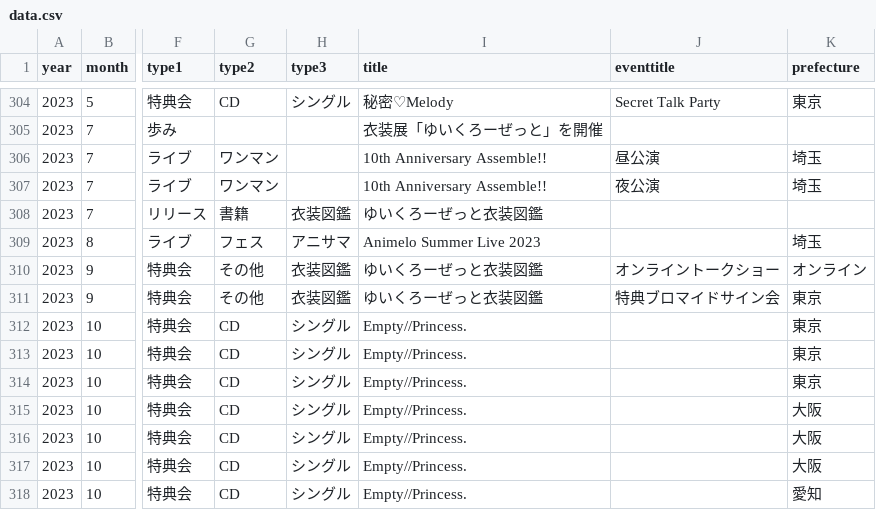
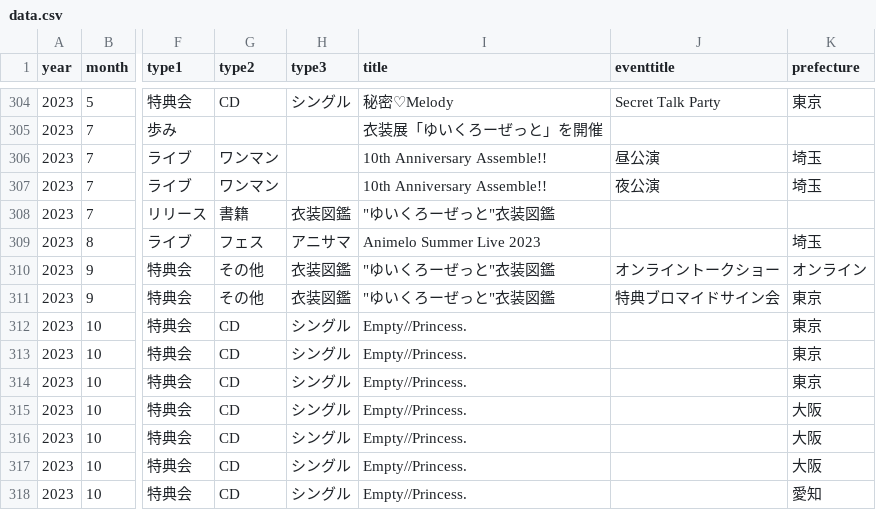
Before and after one commit to tokiyui/YuiData, a CSV file: data.csv, drawn as a sheet; only a part is shown, gaps mark what is left out; the diff names each change by its address in the sheet, - before the commit and + after, or states it on an @@ line.

Commit message:
Update data.csv

```diff
--- a/data.csv
+++ b/data.csv
-I308 (title): ゆいくろーぜっと衣装図鑑
+I308 (title): "ゆいくろーぜっと"衣装図鑑
-I310:I311 (title): ゆいくろーぜっと衣装図鑑
+I310:I311 (title): "ゆいくろーぜっと"衣装図鑑
```
